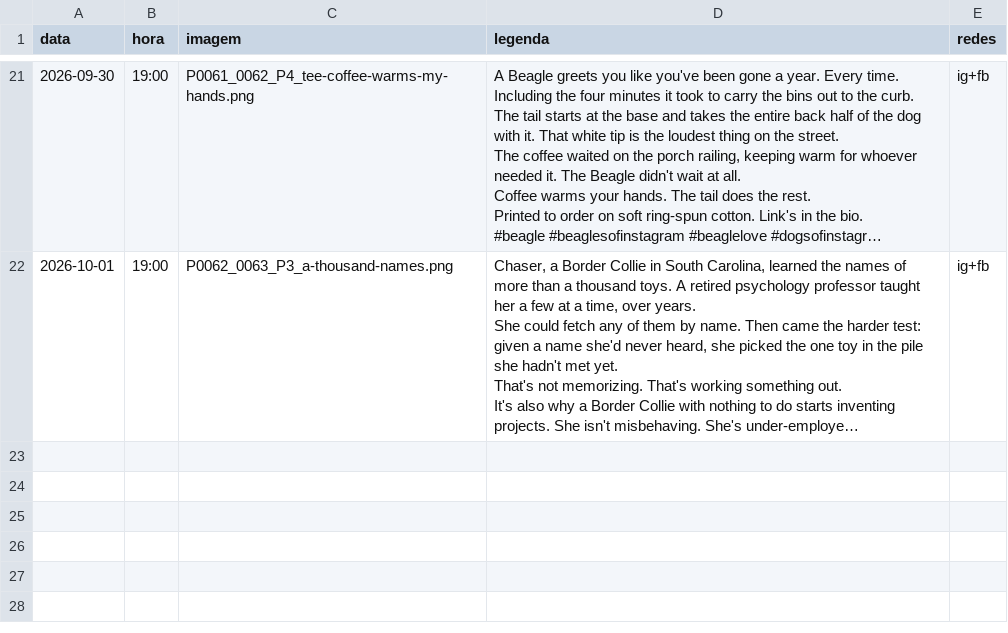
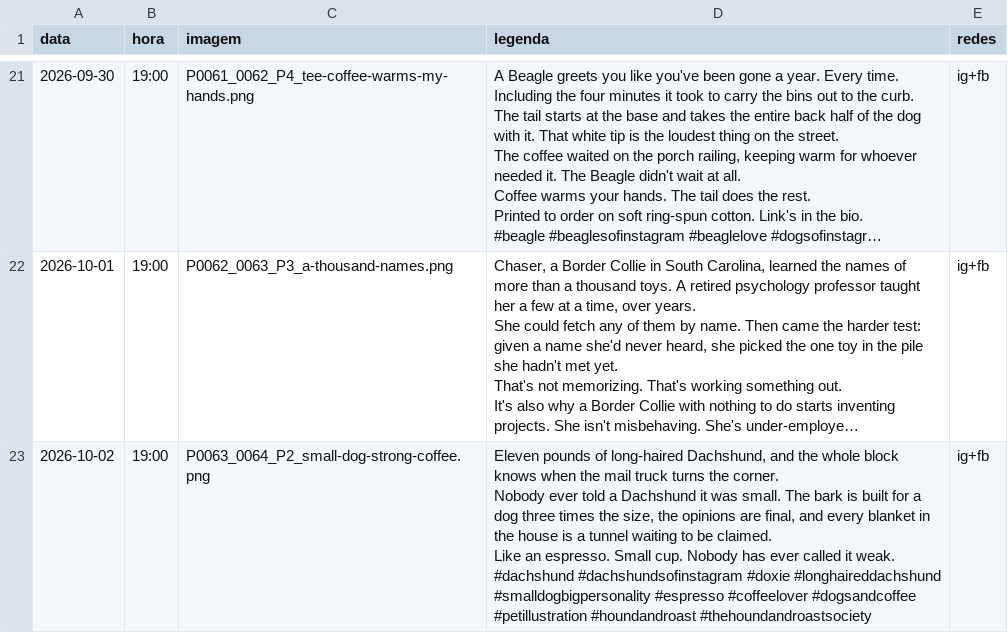
Before and after one commit to fernandes-schutz/social-scheduler, a CSV file: schedule.csv, drawn as a sheet; only a part is shown, gaps mark what is left out; long unchanged cells end in …; ↵ is a line break in a cell; the diff names each change by its address in the sheet, - before the commit and + after, or states it on an @@ line.

```diff
--- a/schedule.csv
+++ b/schedule.csv
+row 23: 2026-10-02 | 19:00 | P0063_0064_P2_small-dog-strong-coffee.png | Eleven pounds of long-haired Dachshund, and the whole block knows when the mail truck turns the corner. ↵ Nobody ever told a Dachshund it was small. The bark is built for a dog three times the size, the opinions are final, and every blanket in the house is a tunnel waiting to be claimed. ↵ Like an espresso. Small cup. Nobody has ever called it weak. ↵ #dachshund #dachshundsofinstagram #doxie #longhaireddachshund #smalldogbigpersonality #espresso #coffeelover #dogsandcoffee #petillustration #houndandroast #thehoundandroastsociety | ig+fb
```
Also changed, not shown: 1 other file.
